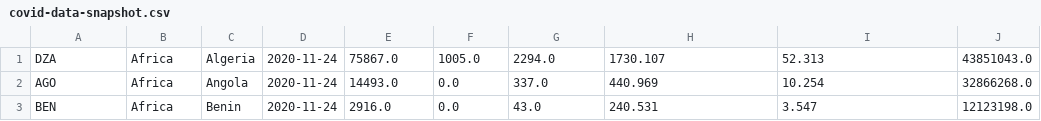
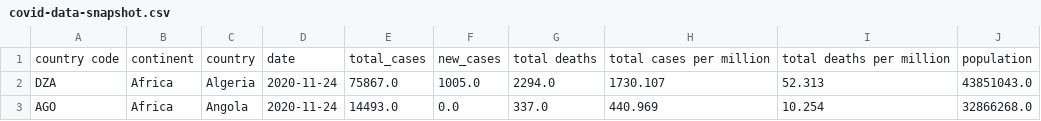
Before and after one commit to ravisivapriyatharun/covid-data, a CSV file: covid-data-snapshot.csv, drawn as a sheet; only a part is shown; the shorter side is filled out with more unchanged rows; the diff names each change by its address in the sheet, - before the commit and + after, or states it on an @@ line.

Commit message:
Adding Covid Data

```diff
--- a/covid-data-snapshot.csv
+++ b/covid-data-snapshot.csv
+row 1: country code | continent | country | date | total_cases | new_cases | total deaths | total cases per million | total deaths per million | population
```
